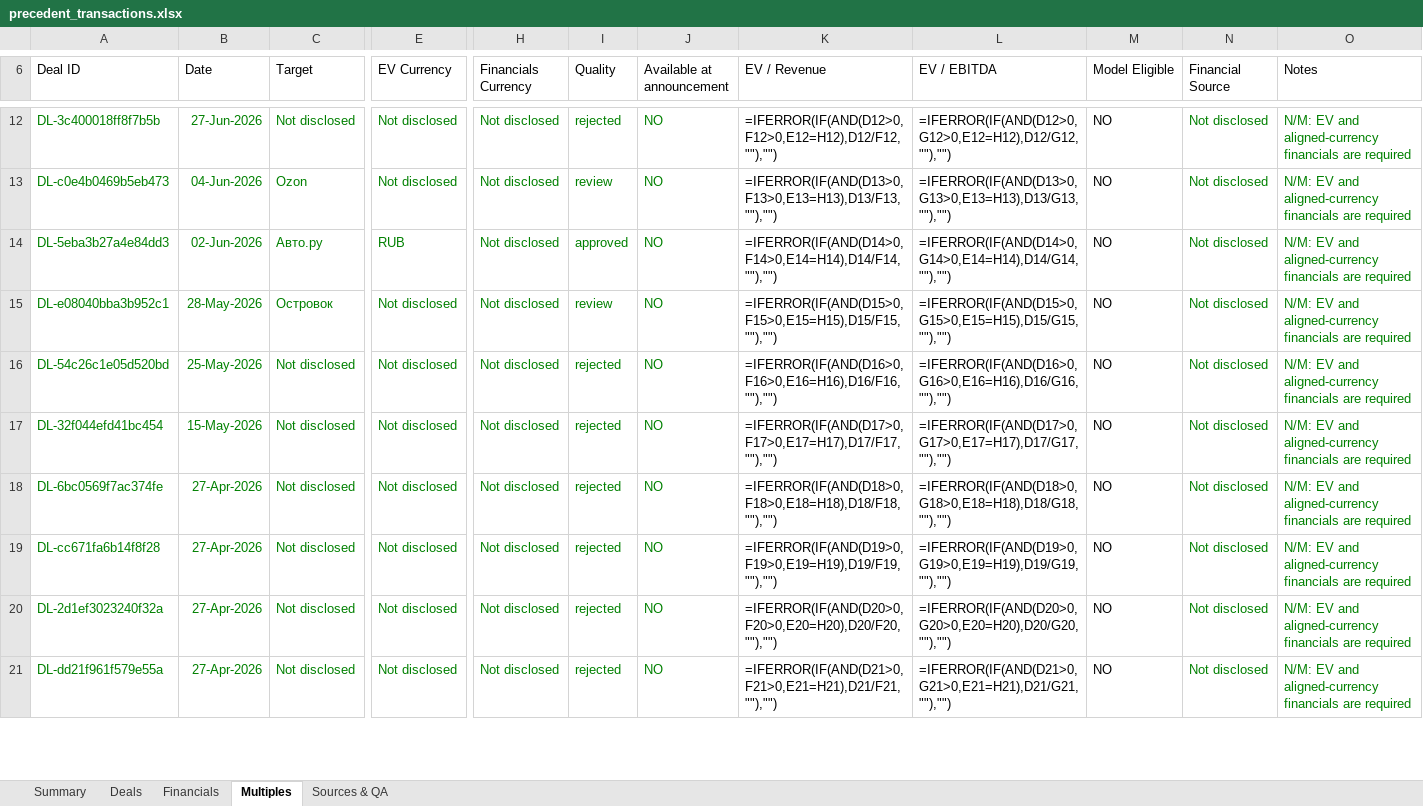
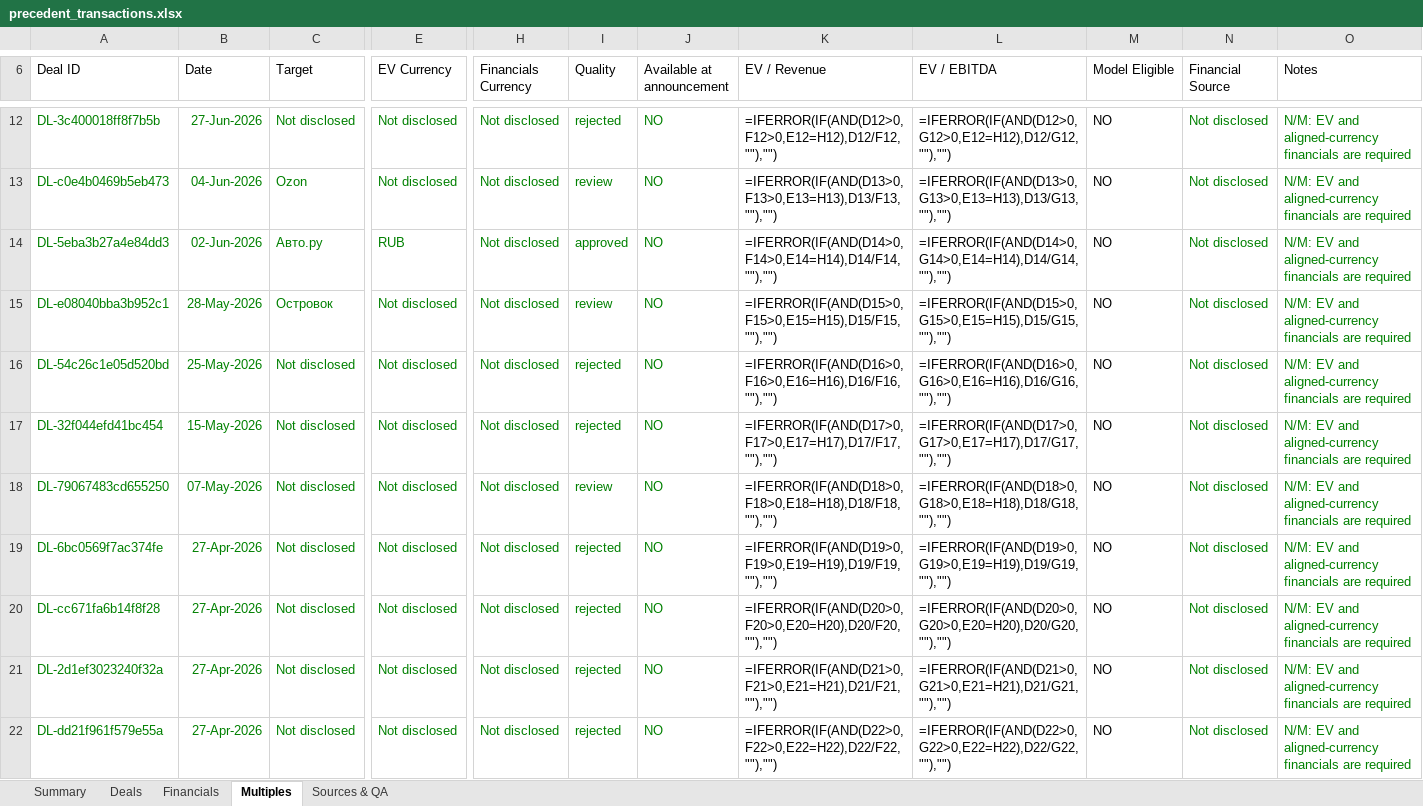
Before and after one commit to irisaurum/deal-markets-copilot, an Excel workbook: output/precedent_transactions.xlsx, sheet Multiples, drawn as a sheet; only a part is shown, gaps mark what is left out; values as stored, in another font and other column widths than the file's, no borders; formulas without a stored value are shown as written; table styles not drawn; addresses are those after the commit; rows hold the shown columns only; the diff covers the shown part only; the diff names each change by its address in the sheet, - before the commit and + after, or states it on an @@ line.

```diff
--- a/output/precedent_transactions.xlsx (sheet Multiples)
+++ b/output/precedent_transactions.xlsx (sheet Multiples)
+row 18: DL-79067483cd655250 | 07-May-2026 | Not disclosed | Not disclosed | Not disclosed | review | NO | =IFERROR(IF(AND(D18>0,F18>0,E18=H18),D18/F18,""),"") | =IFERROR(IF(AND(D18>0,G18>0,E18=H18),D18/G18,""),"") | NO | Not disclosed | N/M: EV and aligned-currency financials are required
-K19 (EV / Revenue): =IFERROR(IF(AND(D18>0,F18>0,E18=H18),D18/F18,""),"")
+K19 (EV / Revenue): =IFERROR(IF(AND(D19>0,F19>0,E19=H19),D19/F19,""),"")
-L19 (EV / EBITDA): =IFERROR(IF(AND(D18>0,G18>0,E18=H18),D18/G18,""),"")
+L19 (EV / EBITDA): =IFERROR(IF(AND(D19>0,G19>0,E19=H19),D19/G19,""),"")
-K20 (EV / Revenue): =IFERROR(IF(AND(D19>0,F19>0,E19=H19),D19/F19,""),"")
+K20 (EV / Revenue): =IFERROR(IF(AND(D20>0,F20>0,E20=H20),D20/F20,""),"")
-L20 (EV / EBITDA): =IFERROR(IF(AND(D19>0,G19>0,E19=H19),D19/G19,""),"")
+L20 (EV / EBITDA): =IFERROR(IF(AND(D20>0,G20>0,E20=H20),D20/G20,""),"")
-K21 (EV / Revenue): =IFERROR(IF(AND(D20>0,F20>0,E20=H20),D20/F20,""),"")
+K21 (EV / Revenue): =IFERROR(IF(AND(D21>0,F21>0,E21=H21),D21/F21,""),"")
-L21 (EV / EBITDA): =IFERROR(IF(AND(D20>0,G20>0,E20=H20),D20/G20,""),"")
+L21 (EV / EBITDA): =IFERROR(IF(AND(D21>0,G21>0,E21=H21),D21/G21,""),"")
-K22 (EV / Revenue): =IFERROR(IF(AND(D21>0,F21>0,E21=H21),D21/F21,""),"")
+K22 (EV / Revenue): =IFERROR(IF(AND(D22>0,F22>0,E22=H22),D22/F22,""),"")
-L22 (EV / EBITDA): =IFERROR(IF(AND(D21>0,G21>0,E21=H21),D21/G21,""),"")
+L22 (EV / EBITDA): =IFERROR(IF(AND(D22>0,G22>0,E22=H22),D22/G22,""),"")
```
Also changed, not shown: 19 edited cells elsewhere in this sheet, sheet Deals, sheet Sources & QA, sheet Summary, formulas that keep their value, 5 other files.
